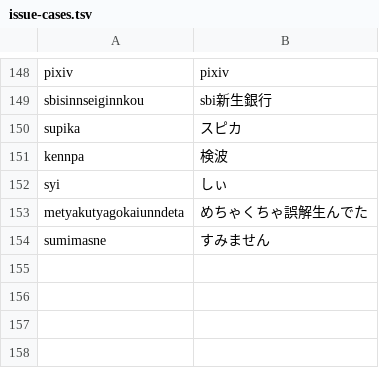
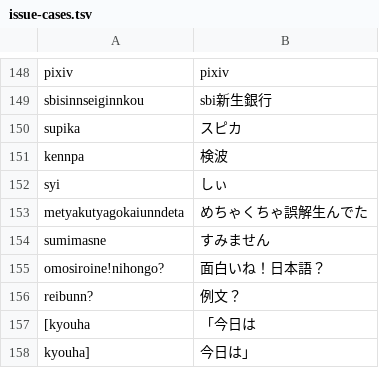
Before and after one commit to yksr-melt/Meltype, a TSV file: src/Meltype.Core.Tests/data/issue-cases.tsv, drawn as a sheet; only a part is shown, gaps mark what is left out; the diff names each change by its address in the sheet, - before the commit and + after, or states it on an @@ line.

```diff
--- a/src/Meltype.Core.Tests/data/issue-cases.tsv
+++ b/src/Meltype.Core.Tests/data/issue-cases.tsv
+row 155: omosiroine!nihongo? | 面白いね！日本語？
+row 156: reibunn? | 例文？
+row 157: [kyouha | 「今日は
+row 158: kyouha] | 今日は」
```
Also changed, not shown: 4 other files.
